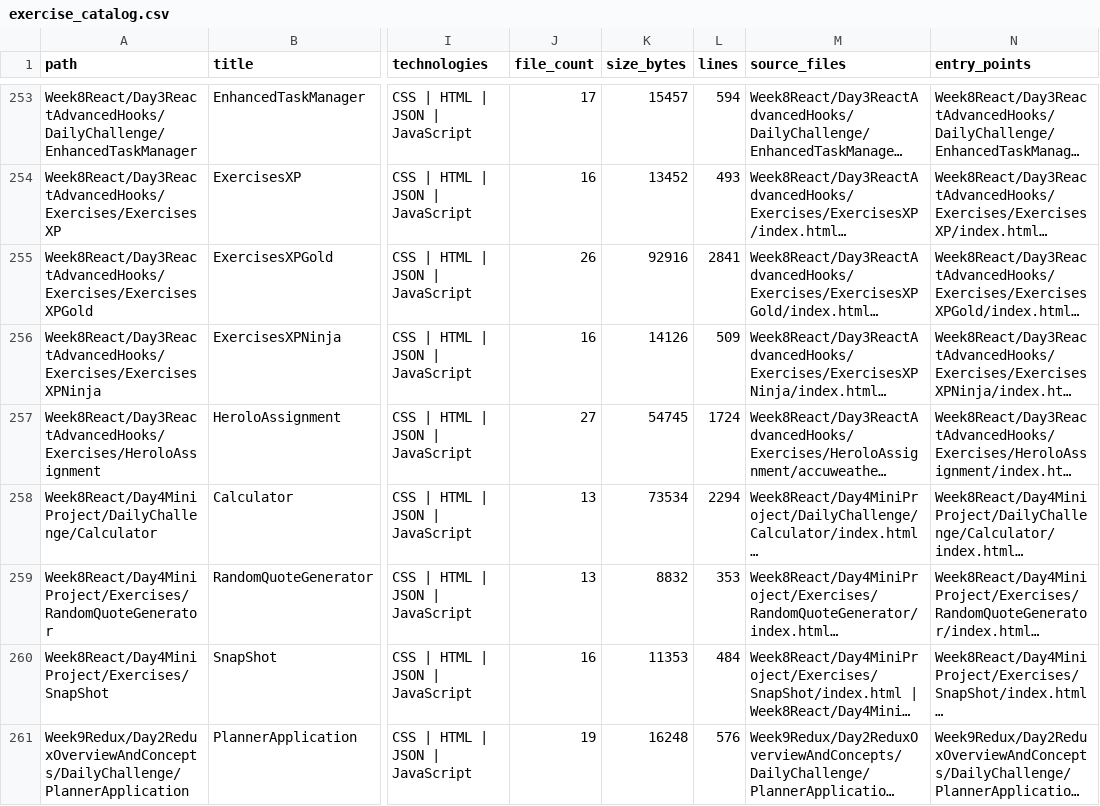
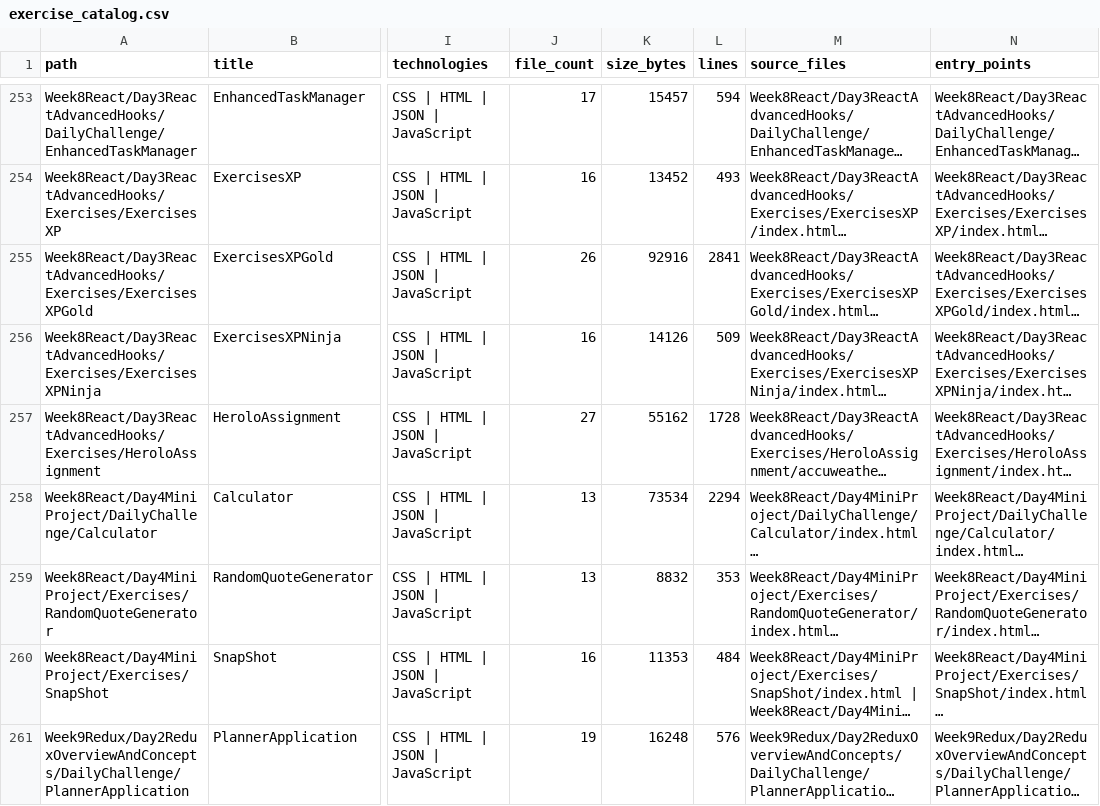
Before and after one commit to LiriothTeltanion/Fullstack2026, a CSV file: reports/catalog/exercise_catalog.csv, drawn as a sheet; only a part is shown, gaps mark what is left out; long unchanged cells end in …; the diff names each change by its address in the sheet, - before the commit and + after, or states it on an @@ line.

Commit message:
Link the live Herolo demo and its exercise source (#123)

```diff
--- a/reports/catalog/exercise_catalog.csv
+++ b/reports/catalog/exercise_catalog.csv
-K257 (size_bytes): 54745
+K257 (size_bytes): 55162
-L257 (lines): 1724
+L257 (lines): 1728
```
Also changed, not shown: reports/catalog/file_inventory.csv, 5 other files.
